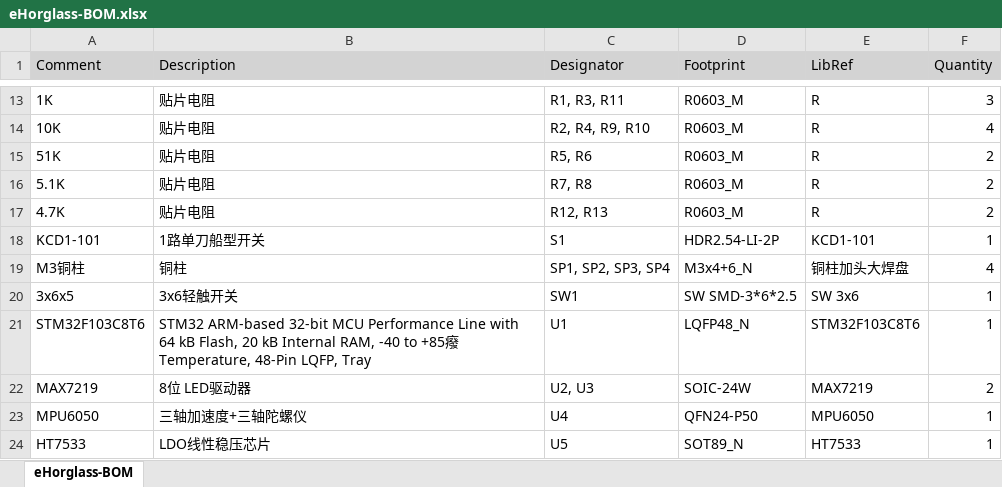
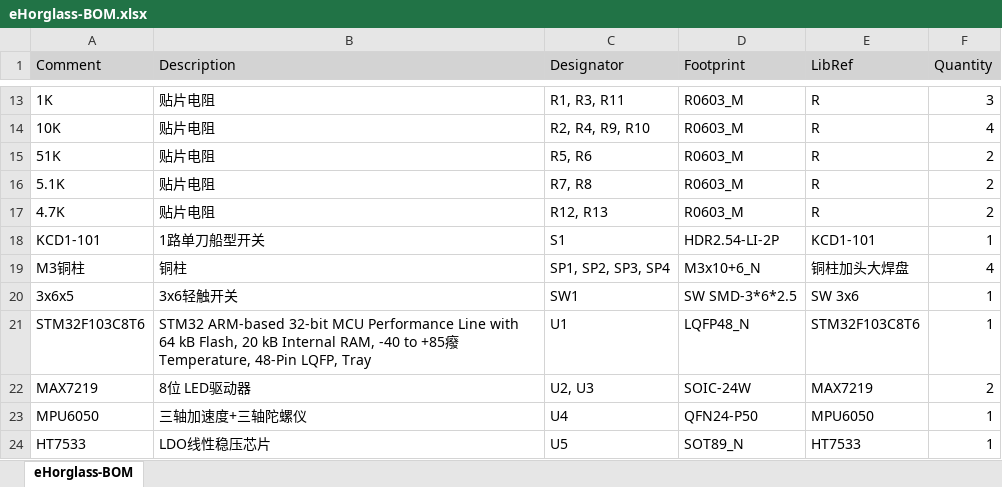
Before and after one commit to MaxDYi/eHorglass, an Excel workbook: 1.Hardware/eHorglass-ASM/eHorglass-BOM.xlsx, sheet eHorglass-BOM, drawn as a sheet; only a part is shown, gaps mark what is left out; values as stored, in another font and other column widths than the file's, no borders; the diff names each change by its address in the sheet, - before the commit and + after, or states it on an @@ line.

```diff
--- a/1.Hardware/eHorglass-ASM/eHorglass-BOM.xlsx (sheet eHorglass-BOM)
+++ b/1.Hardware/eHorglass-ASM/eHorglass-BOM.xlsx (sheet eHorglass-BOM)
-D19 (Footprint): M3x4+6_N
+D19 (Footprint): M3x10+6_N
```
Also changed, not shown: 1.Hardware/eHorglass-BOM/eHorglass-BOM.xlsx, 1.Hardware/eHorglass-CAM/eHorglass-BOM.xlsx, 3 other files.
